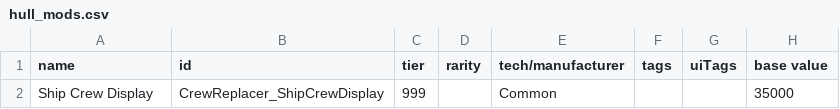
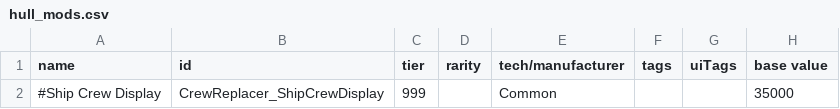
Before and after one commit to Alaricdragon/Crew_Replacer, a CSV file: data/hullmods/hull_mods.csv, drawn as a sheet; only a part is shown; the diff names each change by its address in the sheet, - before the commit and + after, or states it on an @@ line.

```diff
--- a/data/hullmods/hull_mods.csv
+++ b/data/hullmods/hull_mods.csv
-A2 (name): Ship Crew Display
+A2 (name): #Ship Crew Display
```
Also changed, not shown: 2 other files.
